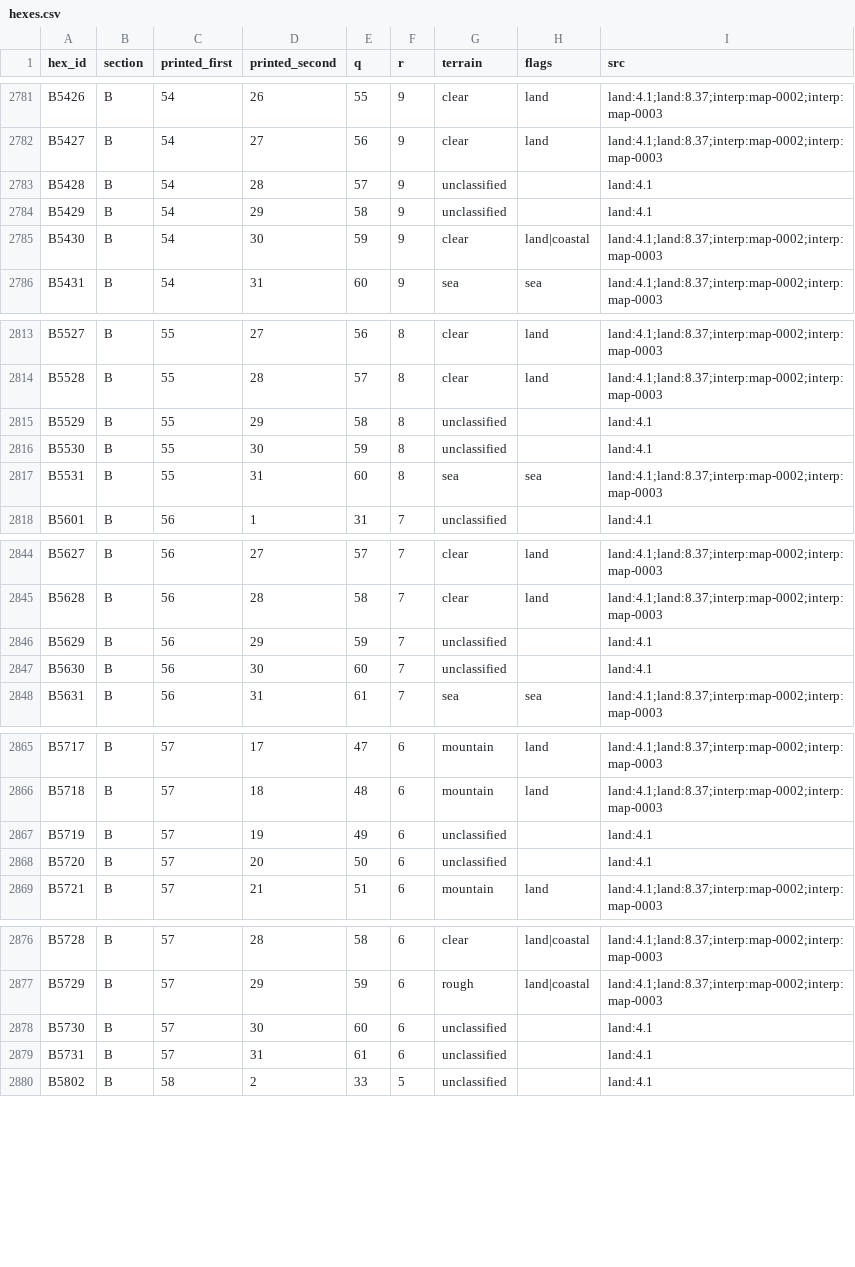
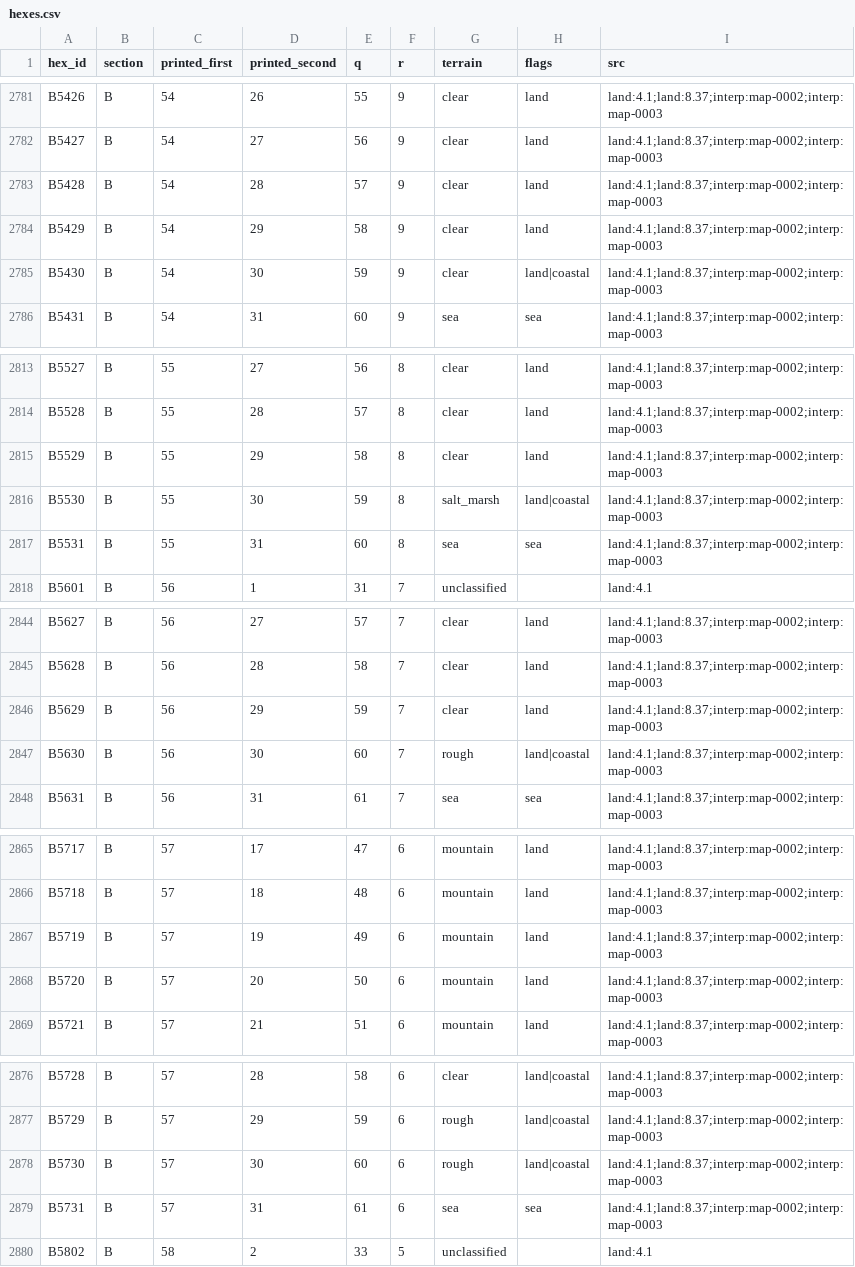
Before and after one commit to Maurdekye/neo-sandtable, a CSV file: data/map/hexes.csv, drawn as a sheet; only a part is shown, gaps mark what is left out; the diff covers the shown part only.

```diff
--- a/data/map/hexes.csv
+++ b/data/map/hexes.csv
@@ -2782,4 +2782,4 @@ B5426,B,54,26,55,9,clear,land,land:4.1;land:8.37;interp:map-0002;interp:map-0003
 B5427,B,54,27,56,9,clear,land,land:4.1;land:8.37;interp:map-0002;interp:map-0003
-B5428,B,54,28,57,9,unclassified,,land:4.1
-B5429,B,54,29,58,9,unclassified,,land:4.1
+B5428,B,54,28,57,9,clear,land,land:4.1;land:8.37;interp:map-0002;interp:map-0003
+B5429,B,54,29,58,9,clear,land,land:4.1;land:8.37;interp:map-0002;interp:map-0003
 B5430,B,54,30,59,9,clear,land|coastal,land:4.1;land:8.37;interp:map-0002;interp:map-0003
@@ -2814,4 +2814,4 @@ B5527,B,55,27,56,8,clear,land,land:4.1;land:8.37;interp:map-0002;interp:map-0003
 B5528,B,55,28,57,8,clear,land,land:4.1;land:8.37;interp:map-0002;interp:map-0003
-B5529,B,55,29,58,8,unclassified,,land:4.1
-B5530,B,55,30,59,8,unclassified,,land:4.1
+B5529,B,55,29,58,8,clear,land,land:4.1;land:8.37;interp:map-0002;interp:map-0003
+B5530,B,55,30,59,8,salt_marsh,land|coastal,land:4.1;land:8.37;interp:map-0002;interp:map-0003
 B5531,B,55,31,60,8,sea,sea,land:4.1;land:8.37;interp:map-0002;interp:map-0003
@@ -2845,4 +2845,4 @@ B5627,B,56,27,57,7,clear,land,land:4.1;land:8.37;interp:map-0002;interp:map-0003
 B5628,B,56,28,58,7,clear,land,land:4.1;land:8.37;interp:map-0002;interp:map-0003
-B5629,B,56,29,59,7,unclassified,,land:4.1
-B5630,B,56,30,60,7,unclassified,,land:4.1
+B5629,B,56,29,59,7,clear,land,land:4.1;land:8.37;interp:map-0002;interp:map-0003
+B5630,B,56,30,60,7,rough,land|coastal,land:4.1;land:8.37;interp:map-0002;interp:map-0003
 B5631,B,56,31,61,7,sea,sea,land:4.1;land:8.37;interp:map-0002;interp:map-0003
@@ -2866,4 +2866,4 @@ B5717,B,57,17,47,6,mountain,land,land:4.1;land:8.37;interp:map-0002;interp:map-0
 B5718,B,57,18,48,6,mountain,land,land:4.1;land:8.37;interp:map-0002;interp:map-0003
-B5719,B,57,19,49,6,unclassified,,land:4.1
-B5720,B,57,20,50,6,unclassified,,land:4.1
+B5719,B,57,19,49,6,mountain,land,land:4.1;land:8.37;interp:map-0002;interp:map-0003
+B5720,B,57,20,50,6,mountain,land,land:4.1;land:8.37;interp:map-0002;interp:map-0003
 B5721,B,57,21,51,6,mountain,land,land:4.1;land:8.37;interp:map-0002;interp:map-0003
@@ -2877,4 +2877,4 @@ B5728,B,57,28,58,6,clear,land|coastal,land:4.1;land:8.37;interp:map-0002;interp:
 B5729,B,57,29,59,6,rough,land|coastal,land:4.1;land:8.37;interp:map-0002;interp:map-0003
-B5730,B,57,30,60,6,unclassified,,land:4.1
-B5731,B,57,31,61,6,unclassified,,land:4.1
+B5730,B,57,30,60,6,rough,land|coastal,land:4.1;land:8.37;interp:map-0002;interp:map-0003
+B5731,B,57,31,61,6,sea,sea,land:4.1;land:8.37;interp:map-0002;interp:map-0003
 B5802,B,58,2,33,5,unclassified,,land:4.1
```
Also changed, not shown: 160 edited cells elsewhere in this file, 5 other files.
